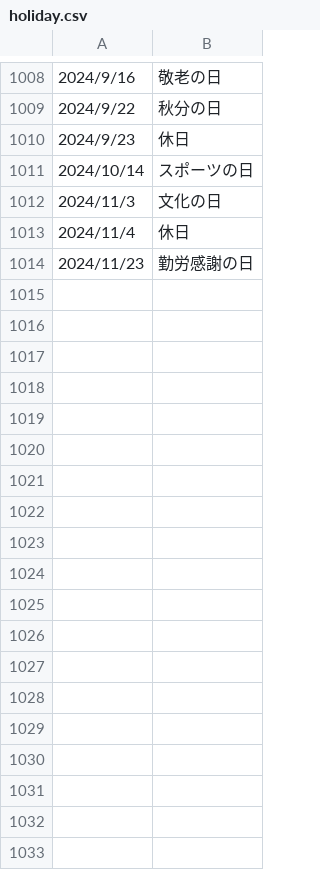
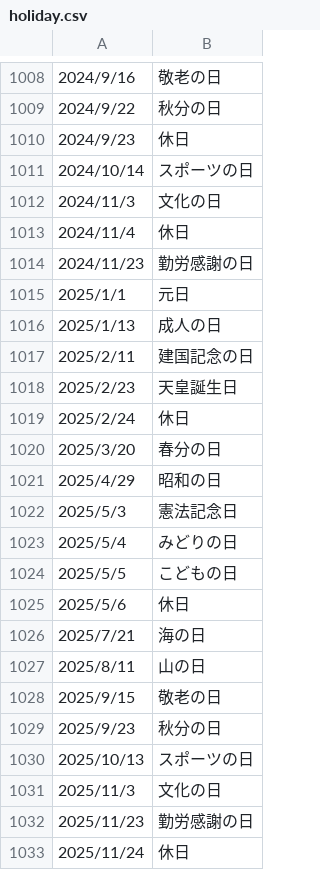
Before and after one commit to LapisTech/Calendar, a CSV file: holiday.csv, drawn as a sheet; only a part is shown, gaps mark what is left out.

Commit message:
Update holiday.

```diff
--- a/holiday.csv
+++ b/holiday.csv
@@ -1014 +1014,20 @@
 2024/11/23,勤労感謝の日
+2025/1/1,元日
+2025/1/13,成人の日
+2025/2/11,建国記念の日
+2025/2/23,天皇誕生日
+2025/2/24,休日
+2025/3/20,春分の日
+2025/4/29,昭和の日
+2025/5/3,憲法記念日
+2025/5/4,みどりの日
+2025/5/5,こどもの日
+2025/5/6,休日
+2025/7/21,海の日
+2025/8/11,山の日
+2025/9/15,敬老の日
+2025/9/23,秋分の日
+2025/10/13,スポーツの日
+2025/11/3,文化の日
+2025/11/23,勤労感謝の日
+2025/11/24,休日
```
Also changed, not shown: 2 other files.
